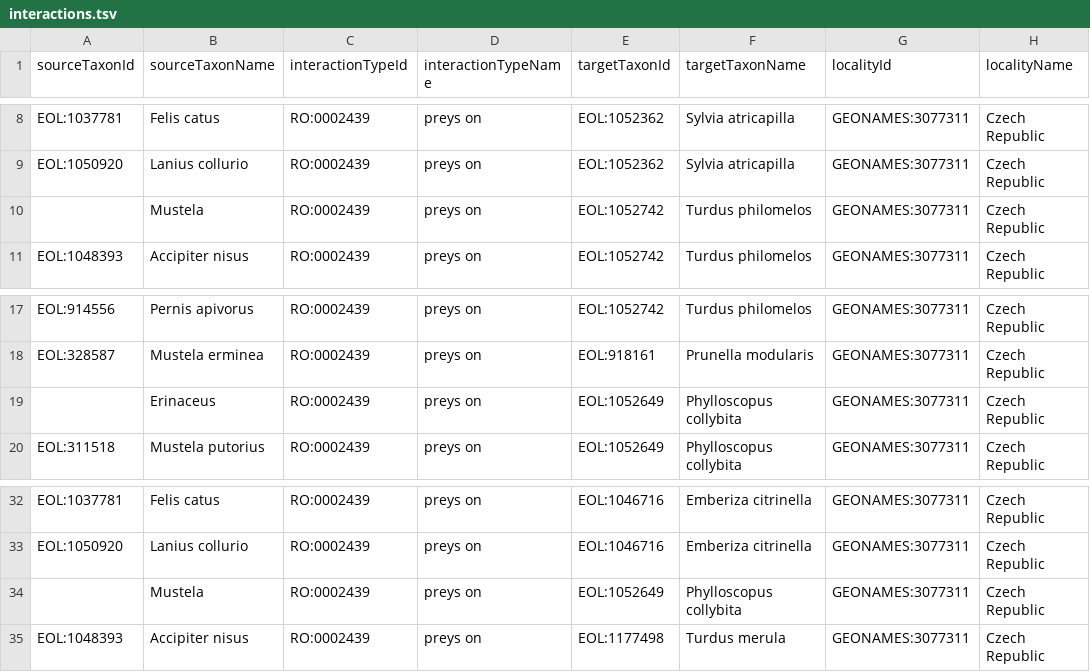
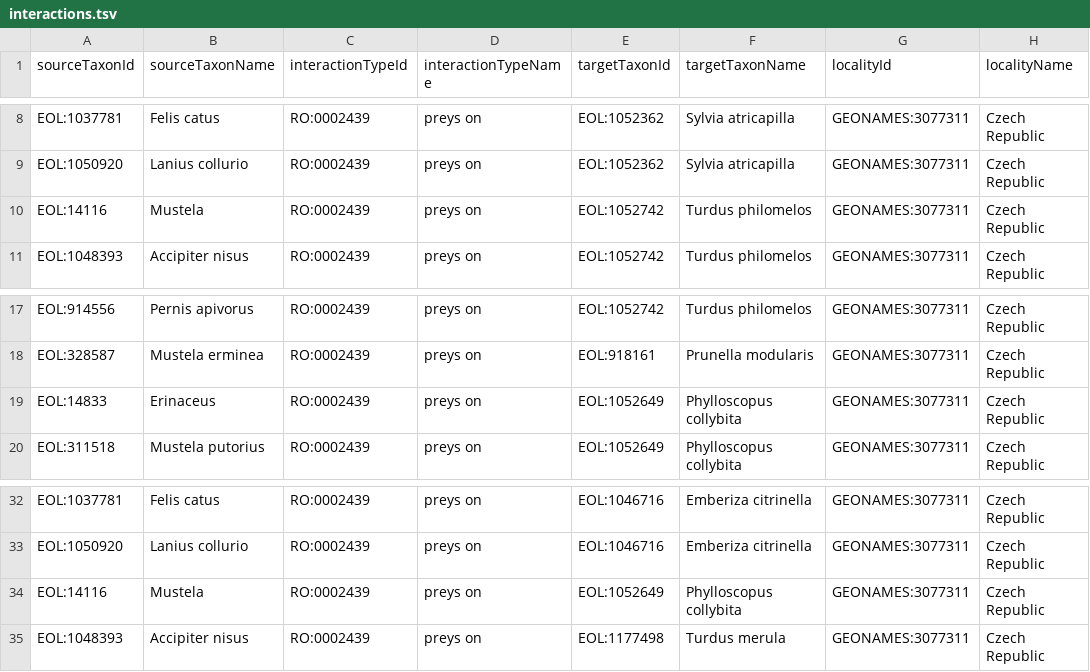
Before and after one commit to millerse/Weidinger-et-al.-2009, a TSV file: interactions.tsv, drawn as a sheet; only a part is shown, gaps mark what is left out; the diff names each change by its address in the sheet, - before the commit and + after, or states it on an @@ line.

Commit message:
Update interactions.tsv

```diff
--- a/interactions.tsv
+++ b/interactions.tsv
-A10 (sourceTaxonId): (empty)
+A10 (sourceTaxonId): EOL:14116
-A19 (sourceTaxonId): (empty)
+A19 (sourceTaxonId): EOL:14833
-A34 (sourceTaxonId): (empty)
+A34 (sourceTaxonId): EOL:14116
```
